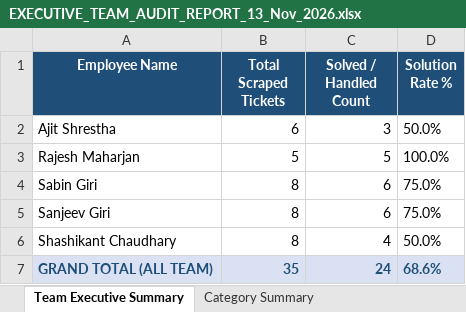
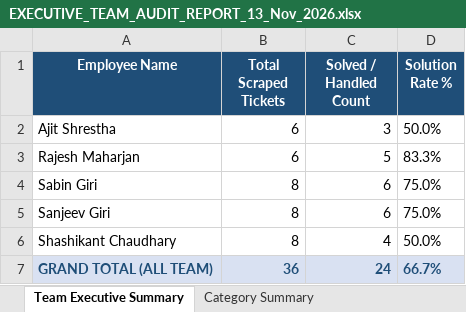
Before and after one commit to pradeepneupane10/employee-audit-app, an Excel workbook: EXECUTIVE_TEAM_AUDIT_REPORT_13_Nov_2026.xlsx, sheet Team Executive Summary, drawn as a sheet; values as stored, in another font and other column widths than the file's, no borders; the diff names each change by its address in the sheet, - before the commit and + after, or states it on an @@ line.

```diff
--- a/EXECUTIVE_TEAM_AUDIT_REPORT_13_Nov_2026.xlsx (sheet Team Executive Summary)
+++ b/EXECUTIVE_TEAM_AUDIT_REPORT_13_Nov_2026.xlsx (sheet Team Executive Summary)
-B3 (Total Scraped Tickets): 5
+B3 (Total Scraped Tickets): 6
-D3 (Solution Rate %): 100.0%
+D3 (Solution Rate %): 83.3%
-B7 (Total Scraped Tickets): 35
+B7 (Total Scraped Tickets): 36
-D7 (Solution Rate %): 68.6%
+D7 (Solution Rate %): 66.7%
```
Also changed, not shown: sheet Master Audit Details, sheet Category Summary, audit_report_ALL_TEAM_13_Nov_2026.xlsx, 1 other file.
